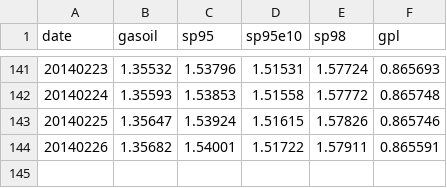
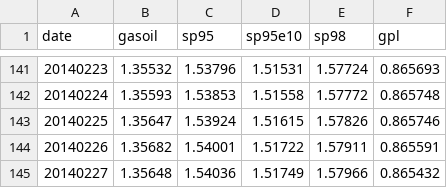
Before and after one commit to prix-carburant/prix-carburant-data, a TSV file: prix-nationaux.tsv, drawn as a sheet; only a part is shown, gaps mark what is left out; the diff names each change by its address in the sheet, - before the commit and + after, or states it on an @@ line.

```diff
--- a/prix-nationaux.tsv
+++ b/prix-nationaux.tsv
+row 145: 20140227 | 1.35648 | 1.54036 | 1.51749 | 1.57966 | 0.865432
```
Also changed, not shown: points-de-vente.tsv, 2 other files.
